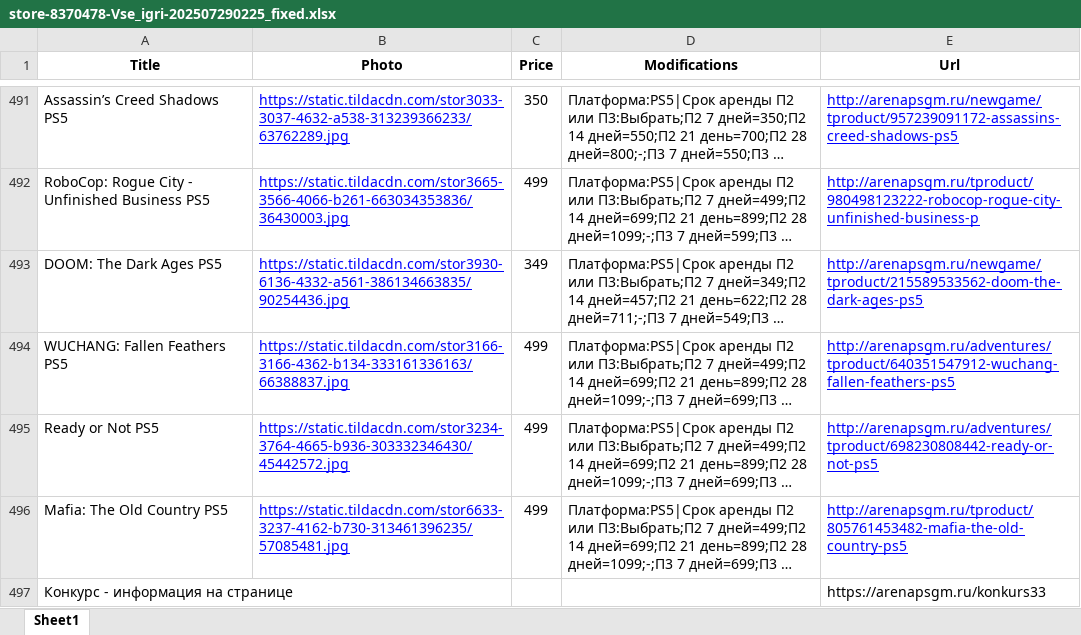
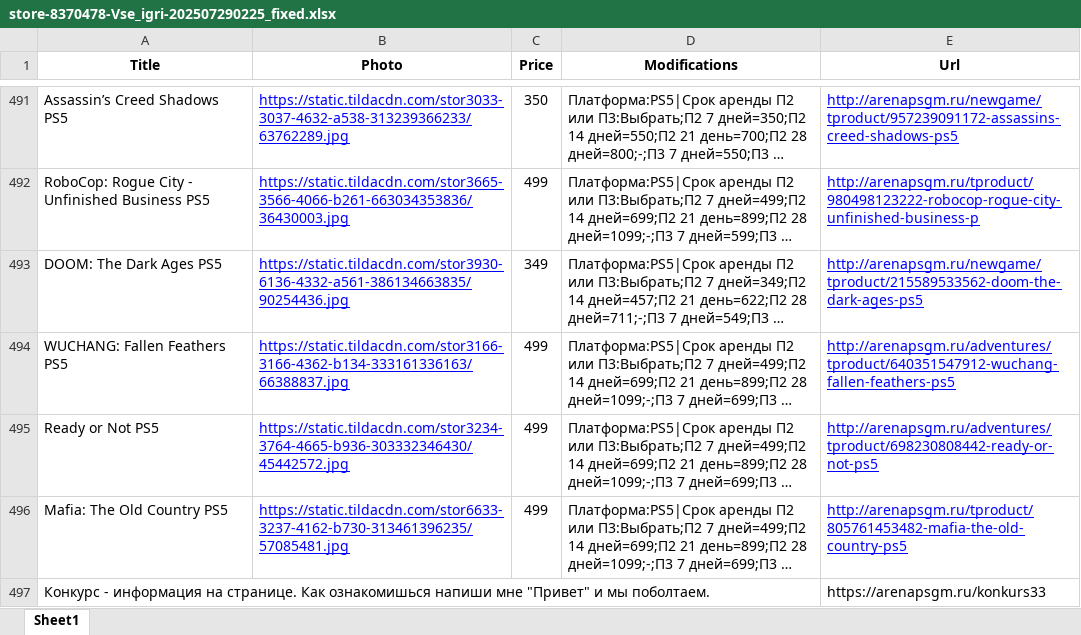
Before and after one commit to chekoli911/AGSGM_BOT, an Excel workbook: store-8370478-Vse_igri-202507290225_fixed.xlsx, sheet Sheet1, drawn as a sheet; only a part is shown, gaps mark what is left out; long unchanged cells end in …; values as stored, in another font and other column widths than the file's, no borders; the diff names each change by its address in the sheet, - before the commit and + after, or states it on an @@ line.

Commit message:
Add files via upload

```diff
--- a/store-8370478-Vse_igri-202507290225_fixed.xlsx (sheet Sheet1)
+++ b/store-8370478-Vse_igri-202507290225_fixed.xlsx (sheet Sheet1)
-A497 (Title): …информация на странице
+A497 (Title): …информация на странице. Как ознакомишься напиши мне "Привет" и мы поболтаем.
```
